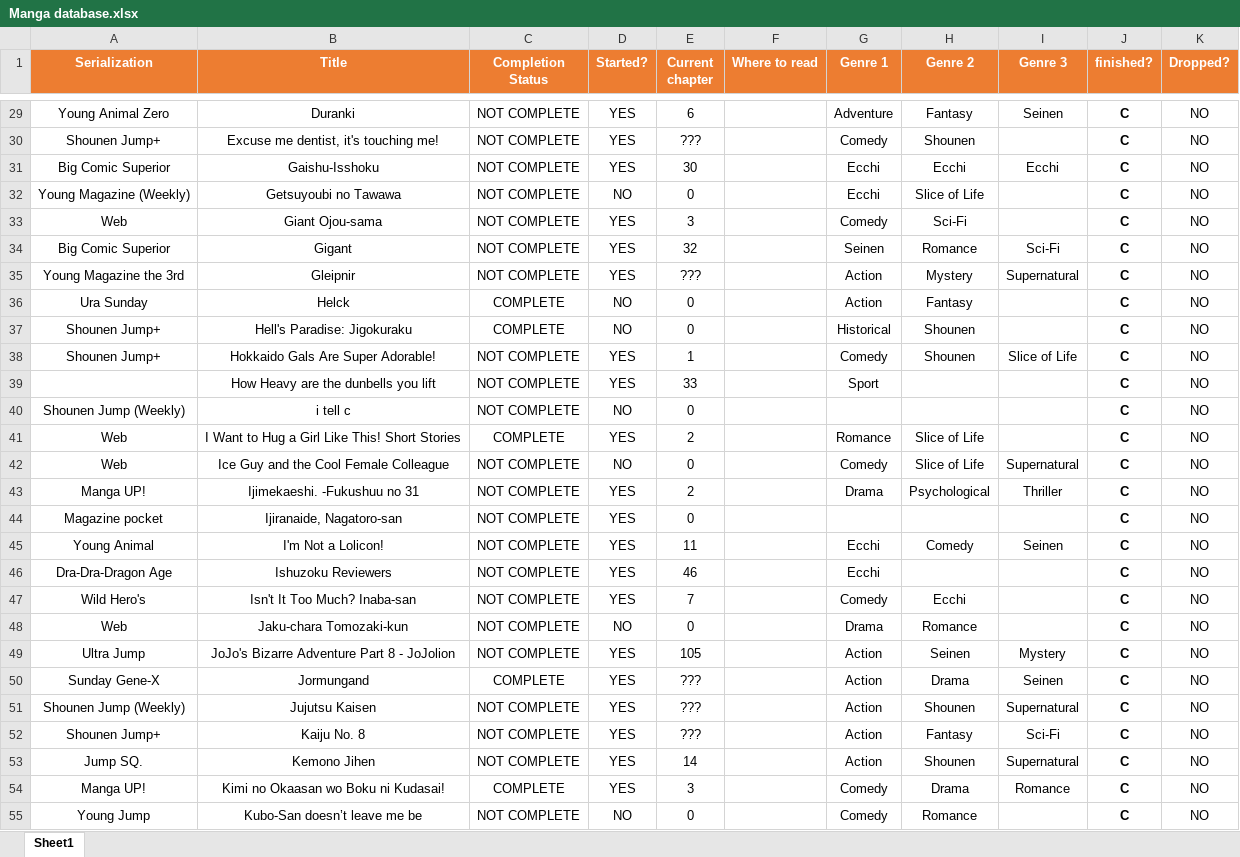
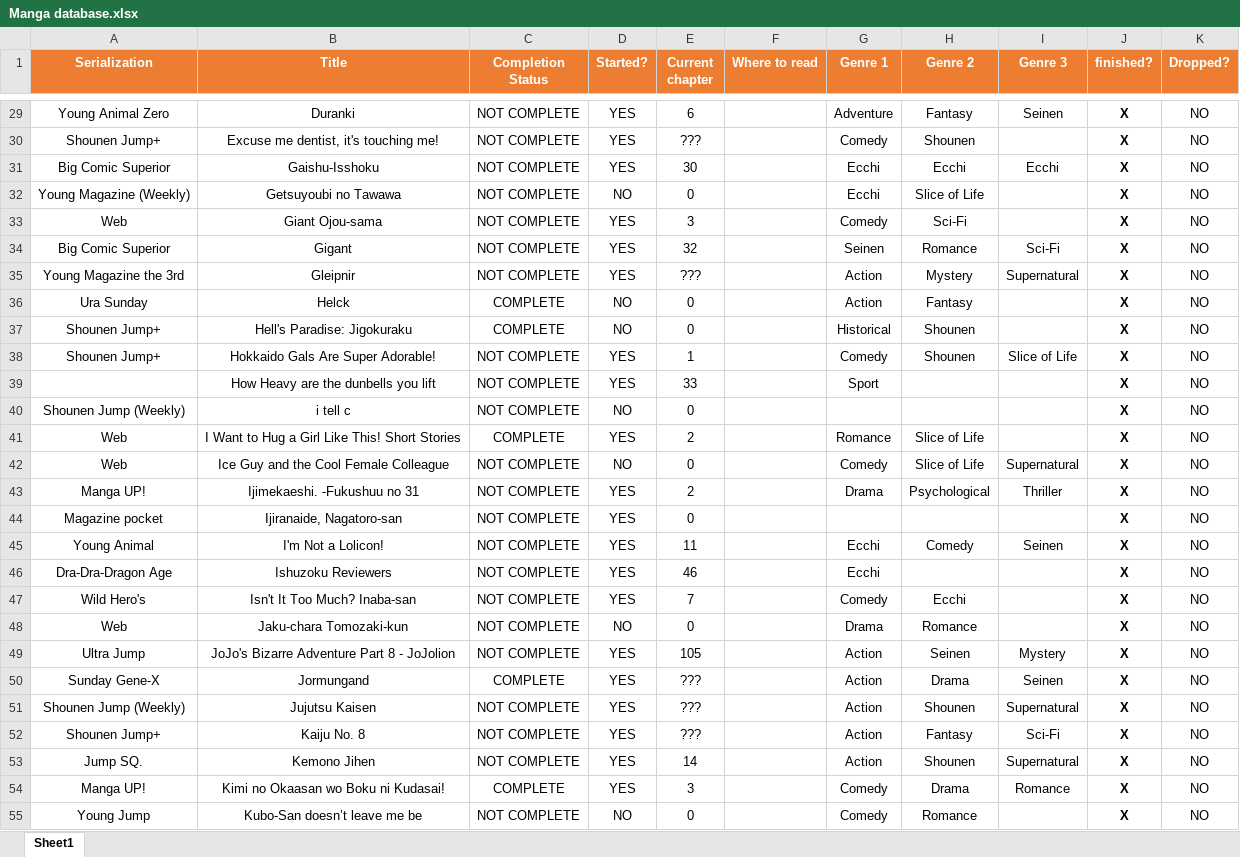
Before and after one commit to Lizadking/Manga-Fortune-Cookie-, an Excel workbook: Manga database.xlsx, sheet Sheet1, drawn as a sheet; only a part is shown, gaps mark what is left out; values as stored, in another font and other column widths than the file's, no borders; conditional formats and table styles not drawn; the diff covers the shown part only; the diff names each change by its address in the sheet, - before the commit and + after, or states it on an @@ line.

```diff
--- a/Manga database.xlsx (sheet Sheet1)
+++ b/Manga database.xlsx (sheet Sheet1)
-J29:J55 (finished?): C
+J29:J55 (finished?): X
```
Also changed, not shown: 78 edited cells and cell formats elsewhere in this sheet, 1 other file.
